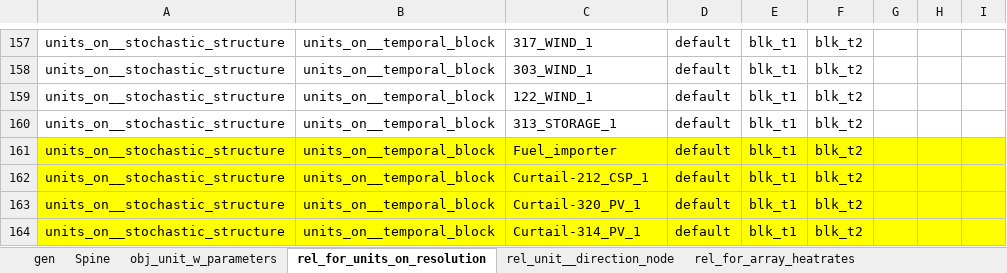
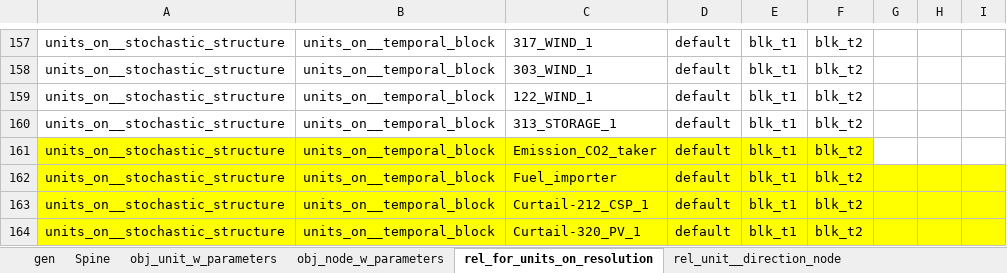
Before and after one commit to Spine-project/spinetoolbox_rts-glmc, an Excel workbook: spine_rts-gmlc/datasets/gen.xlsx, sheet rel_for_units_on_resolution, drawn as a sheet; only a part is shown, gaps mark what is left out; the shorter side is filled out with more unchanged rows; values as stored, in another font and other column widths than the file's, no borders; the diff names each change by its address in the sheet, - before the commit and + after, or states it on an @@ line.

Commit message:
modelling CO2 emissions and relevant emission tax

```diff
--- a/spine_rts-gmlc/datasets/gen.xlsx (sheet rel_for_units_on_resolution)
+++ b/spine_rts-gmlc/datasets/gen.xlsx (sheet rel_for_units_on_resolution)
+sheet tab: obj_node_w_parameters
+row 161: units_on__stochastic_structure | units_on__temporal_block | Emission_CO2_taker | default | blk_t1 | blk_t2
```
Also changed, not shown: sheet Spine, sheet rel_unit__direction_node, sheet rel_u__d_n-bus_detailed, other sheet tabs, spine_rts-gmlc/datasets/branch.xlsx, spine_rts-gmlc/datasets/branch_bus_detailed.xlsx, 2 other files.
